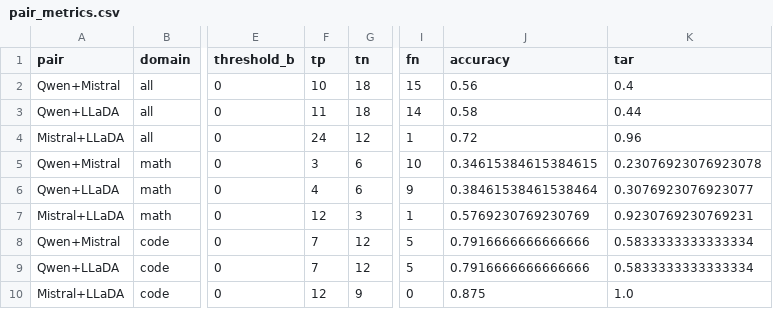
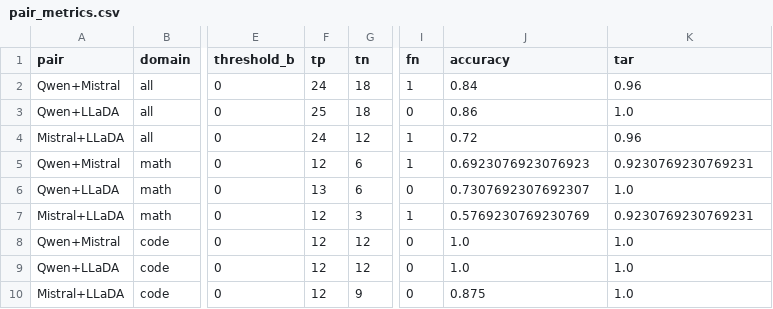
Before and after one commit to Manas-33/CSCI-544-Course-Project, a CSV file: results/llada-comparison-20261019-213107/pair_metrics.csv, drawn as a sheet; only a part is shown, gaps mark what is left out; the diff names each change by its address in the sheet, - before the commit and + after, or states it on an @@ line.

Commit message:
Regenerate the LLaDA comparison against the SDPA AR run

```diff
--- a/results/llada-comparison-20261019-213107/pair_metrics.csv
+++ b/results/llada-comparison-20261019-213107/pair_metrics.csv
-F2 (tp): 10
+F2 (tp): 24
-I2 (fn): 15
+I2 (fn): 1
-J2 (accuracy): 0.56
+J2 (accuracy): 0.84
-K2 (tar): 0.4
+K2 (tar): 0.96
-F3 (tp): 11
+F3 (tp): 25
-I3 (fn): 14
+I3 (fn): 0
-J3 (accuracy): 0.58
+J3 (accuracy): 0.86
-K3 (tar): 0.44
+K3 (tar): 1.0
-F5 (tp): 3
+F5 (tp): 12
-I5 (fn): 10
+I5 (fn): 1
-J5 (accuracy): 0.34615384615384615
+J5 (accuracy): 0.6923076923076923
-K5 (tar): 0.23076923076923078
+K5 (tar): 0.9230769230769231
-F6 (tp): 4
+F6 (tp): 13
-I6 (fn): 9
+I6 (fn): 0
-J6 (accuracy): 0.38461538461538464
+J6 (accuracy): 0.7307692307692307
-K6 (tar): 0.3076923076923077
+K6 (tar): 1.0
-F8:F9 (tp): 7
+F8:F9 (tp): 12
-I8:I9 (fn): 5
+I8:I9 (fn): 0
-J8:J9 (accuracy): 0.7916666666666666
+J8:J9 (accuracy): 1.0
-K8:K9 (tar): 0.5833333333333334
+K8:K9 (tar): 1.0
```
Also changed, not shown: results/llada-comparison-20261019-213107/comparison_review.csv, results/llada-comparison-20261019-213107/single_metrics.csv, 2 other files.
